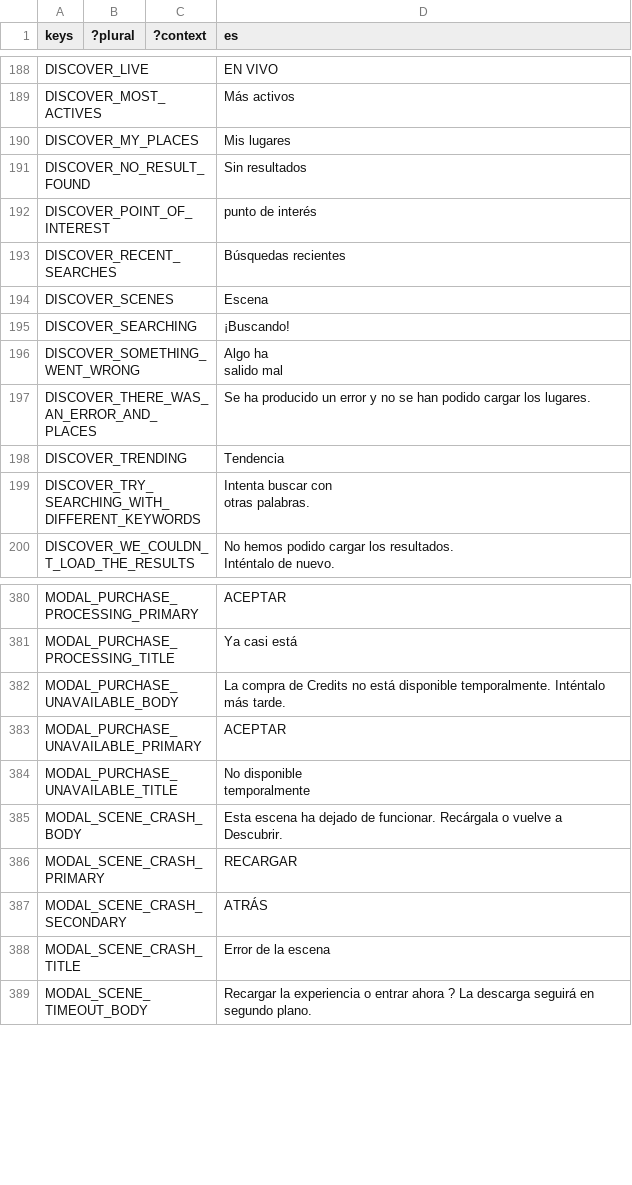
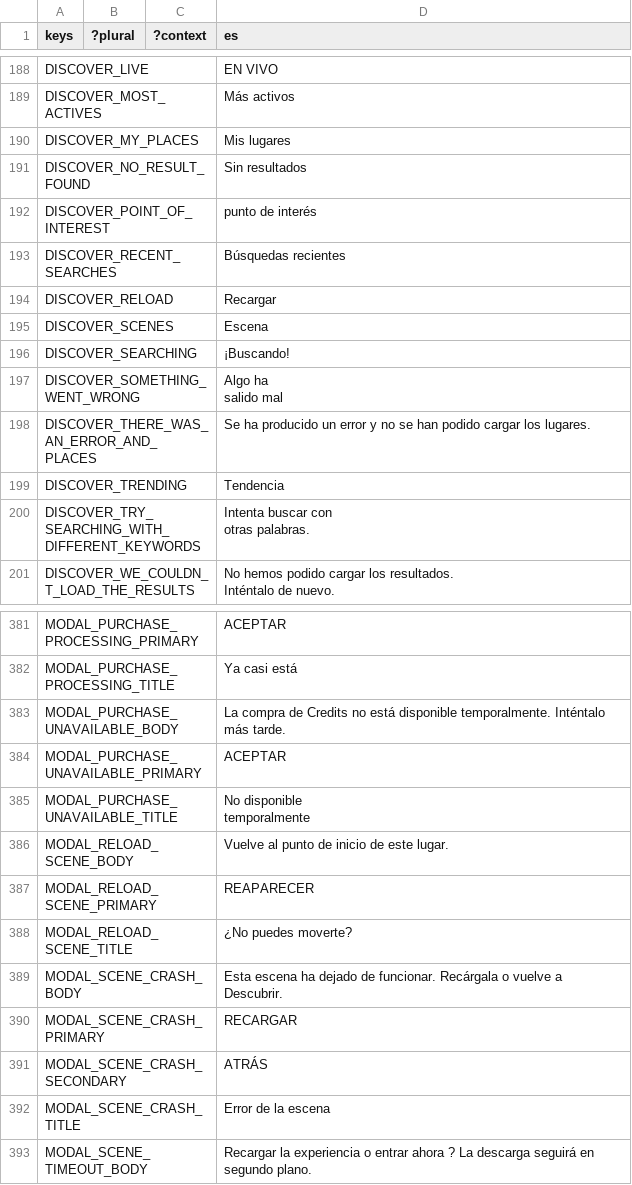
Before and after one commit to decentraland/godot-explorer, a CSV file: godot/locale/es.csv, drawn as a sheet; only a part is shown, gaps mark what is left out; the diff names each change by its address in the sheet, - before the commit and + after, or states it on an @@ line.

```diff
--- a/godot/locale/es.csv
+++ b/godot/locale/es.csv
+row 194: DISCOVER_RELOAD |  |  | Recargar
+row 386: MODAL_RELOAD_SCENE_BODY |  |  | Vuelve al punto de inicio de este lugar.
+row 387: MODAL_RELOAD_SCENE_PRIMARY |  |  | REAPARECER
+row 388: MODAL_RELOAD_SCENE_TITLE |  |  | ¿No puedes moverte?
```
Also changed, not shown: godot/locale/en.csv, godot/locale/pt_BR.csv, 6 other files.
